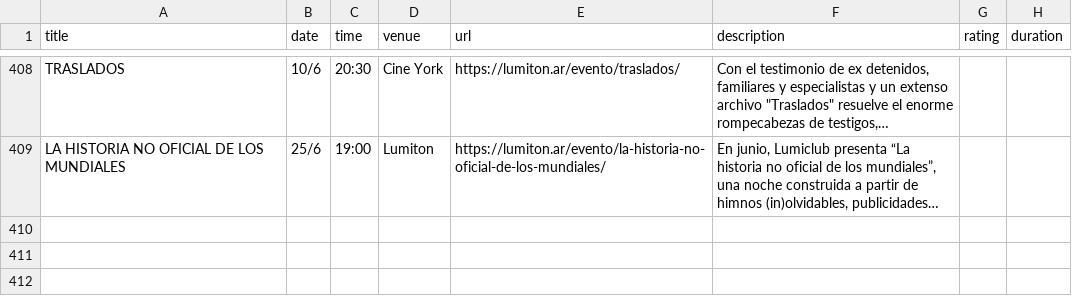
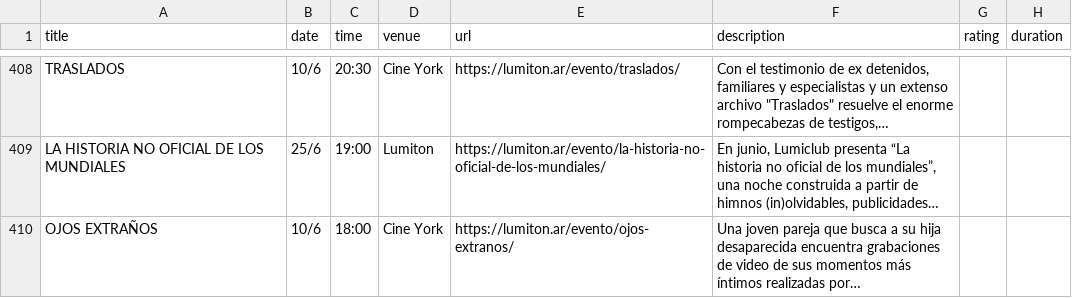
Before and after one commit to j-e-d/agenda-lumiton, a CSV file: data/all_events.csv, drawn as a sheet; only a part is shown, gaps mark what is left out; the diff names each change by its address in the sheet, - before the commit and + after, or states it on an @@ line.

```diff
--- a/data/all_events.csv
+++ b/data/all_events.csv
+row 410: OJOS EXTRAÑOS | 10/6 | 18:00 | Cine York | https://lumiton.ar/evento/ojos-extranos/ | Una joven pareja que busca a su hija desaparecida encuentra grabaciones de video de sus momentos más íntimos realizadas por…
```
Also changed, not shown: data/cine_york.csv, 5 other files.
